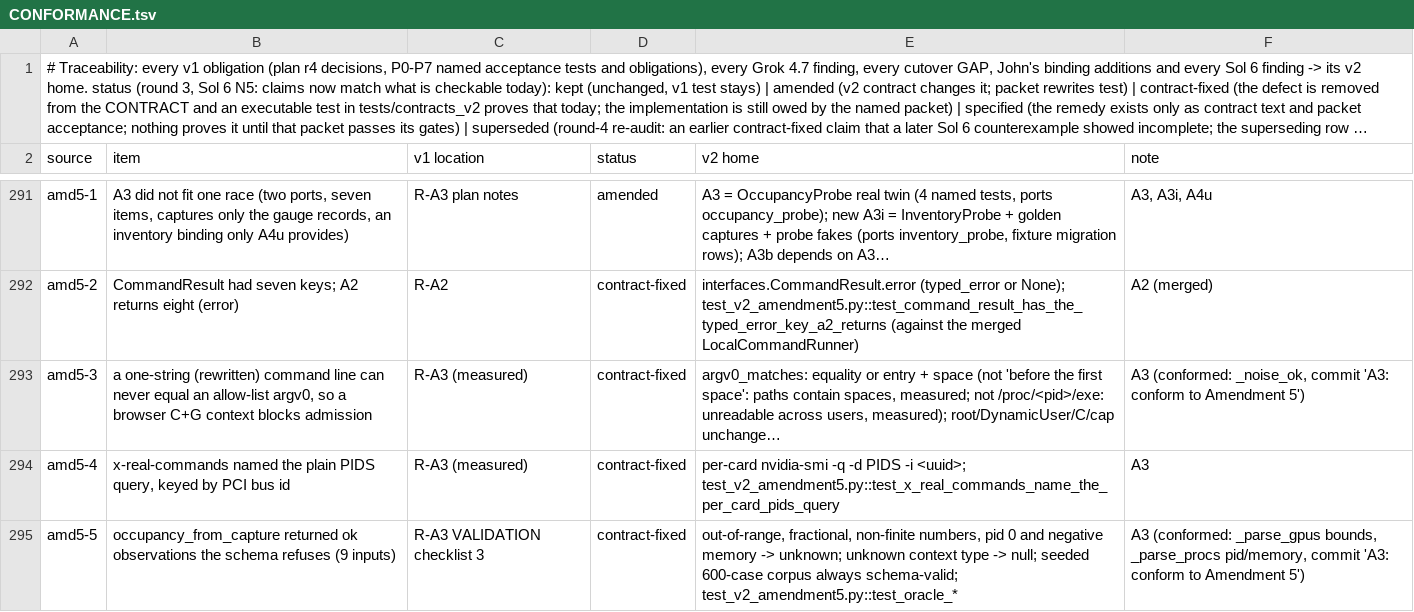
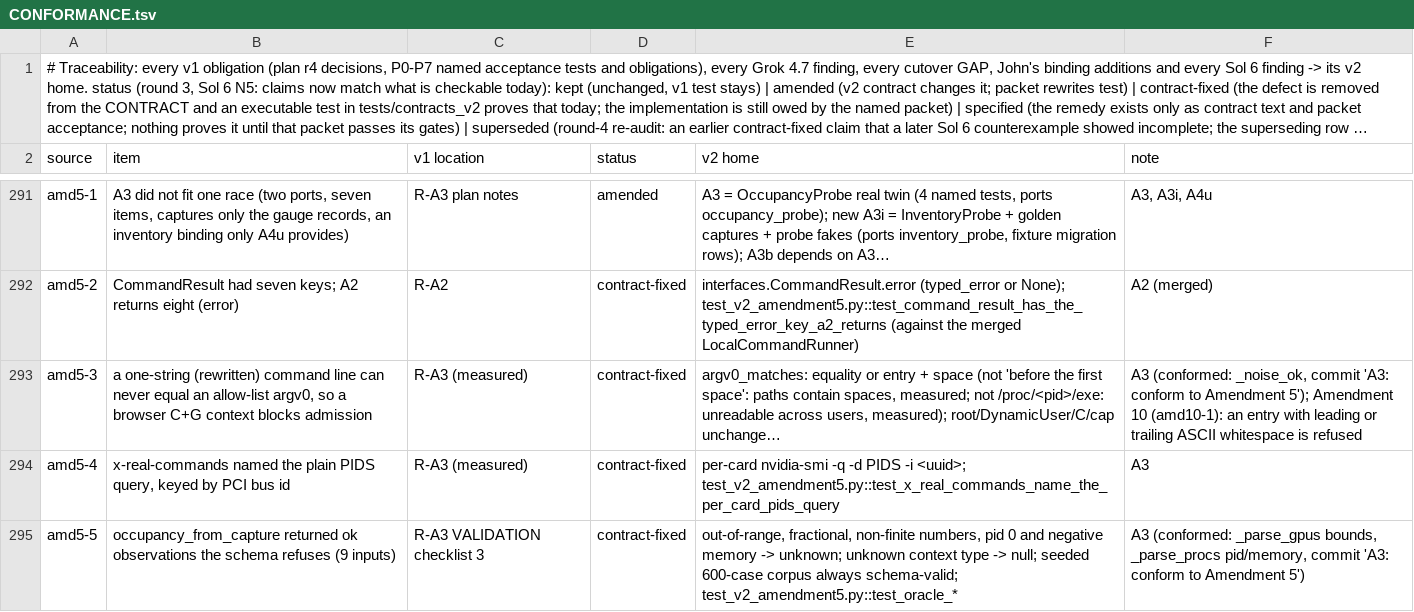
Before and after one commit to JohnnyHBomb/lab-flightctl, a TSV file: docs/v2/CONFORMANCE.tsv, drawn as a sheet; only a part is shown, gaps mark what is left out; long unchanged cells end in …; the diff covers the shown part only; the diff names each change by its address in the sheet, - before the commit and + after, or states it on an @@ line.

```diff
--- a/docs/v2/CONFORMANCE.tsv
+++ b/docs/v2/CONFORMANCE.tsv
-F293 (note): …to Amendment 5')
+F293 (note): …to Amendment 5'); Amendment 10 (amd10-1): an entry with leading or trailing ASCII whitespace is refused
```
Also changed, not shown: 1 added row elsewhere in this file, 7 other files.
